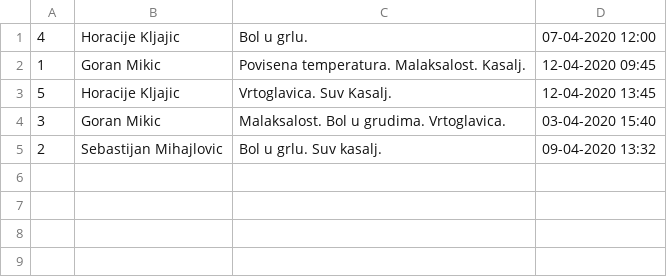
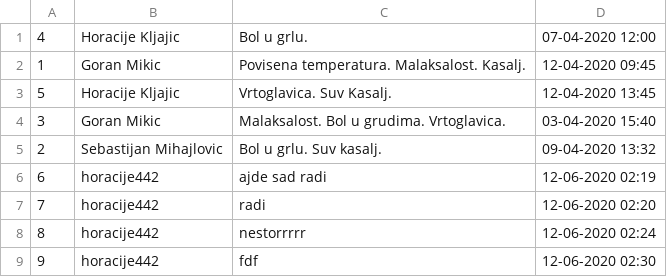
Before and after one commit to dragicevic19/usi-hospital, a CSV file: data/unos_anamneze.csv, drawn as a sheet; the diff names each change by its address in the sheet, - before the commit and + after, or states it on an @@ line.

Commit message:
zavrseno azuriranje anamneze pacijenta

```diff
--- a/data/unos_anamneze.csv
+++ b/data/unos_anamneze.csv
+row 6: 6 | horacije442 | ajde sad radi | 12-06-2020 02:19
+row 7: 7 | horacije442 | radi | 12-06-2020 02:20
+row 8: 8 | horacije442 | nestorrrrr | 12-06-2020 02:24
+row 9: 9 | horacije442 | fdf | 12-06-2020 02:30
```
Also changed, not shown: data/korisnici.csv, 5 other files.
